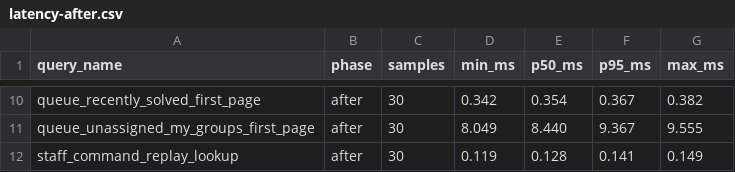
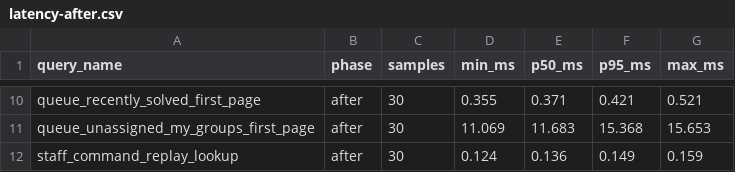
Before and after one commit to kdh949/deskseed, a CSV file: docs/evidence/release/performance/release/latency-after.csv, drawn as a sheet; only a part is shown, gaps mark what is left out; the diff covers the shown part only; the diff names each change by its address in the sheet, - before the commit and + after, or states it on an @@ line.

```diff
--- a/docs/evidence/release/performance/release/latency-after.csv
+++ b/docs/evidence/release/performance/release/latency-after.csv
-D10 (min_ms): 0.342
+D10 (min_ms): 0.355
-E10 (p50_ms): 0.354
+E10 (p50_ms): 0.371
-F10 (p95_ms): 0.367
+F10 (p95_ms): 0.421
-G10 (max_ms): 0.382
+G10 (max_ms): 0.521
-D11 (min_ms): 8.049
+D11 (min_ms): 11.069
-E11 (p50_ms): 8.440
+E11 (p50_ms): 11.683
-F11 (p95_ms): 9.367
+F11 (p95_ms): 15.368
-G11 (max_ms): 9.555
+G11 (max_ms): 15.653
-D12 (min_ms): 0.119
+D12 (min_ms): 0.124
-E12 (p50_ms): 0.128
+E12 (p50_ms): 0.136
-F12 (p95_ms): 0.141
+F12 (p95_ms): 0.149
-G12 (max_ms): 0.149
+G12 (max_ms): 0.159
```
Also changed, not shown: 30 edited cells elsewhere in this file, docs/evidence/release/performance/release/access-audit-overhead.csv, docs/evidence/release/performance/release/latency-before.csv, 50 other files.
